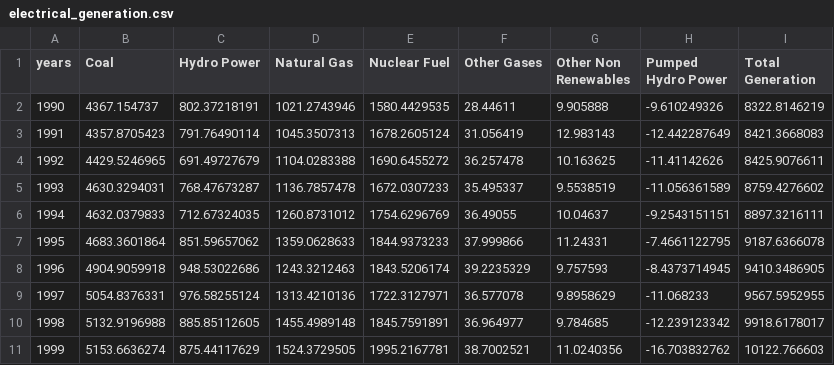
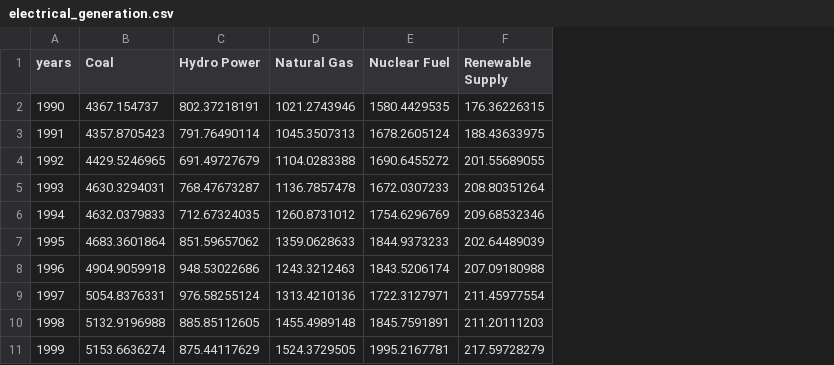
Before and after one commit to us-energy-analysis/Energy-analysis, a CSV file: resources/electrical_generation.csv, drawn as a sheet; only a part is shown; removed rows and columns are numbered as before the commit, all else as after; the diff names each change by its address in the sheet, - before the commit and + after, or states it on an @@ line.

```diff
--- a/resources/electrical_generation.csv
+++ b/resources/electrical_generation.csv
-column F (Other Gases), rows 2-11: 28.44611 | 31.056419 | 36.257478 | 35.495337 | 36.49055 | 37.999866 | 39.2235329 | 36.577078 | 36.964977 | 38.7002521
-column G (Other Non Renewables), rows 2-11: 9.905888 | 12.983143 | 10.163625 | 9.5538519 | 10.04637 | 11.24331 | 9.757593 | 9.8958629 | 9.784685 | 11.0240356
-column H (Pumped Hydro Power), rows 2-11: -9.610249326 | -12.442287649 | -11.41142626 | -11.056361589 | -9.2543151151 | -7.4661122795 | -8.4373714945 | -11.068233 | -12.239123342 | -16.703832762
-column I (Total Generation), rows 2-11: 8322.8146219 | 8421.3668083 | 8425.9076611 | 8759.4276602 | 8897.3216111 | 9187.6366078 | 9410.3486905 | 9567.5952955 | 9918.6178017 | 10122.766603
+column F (Renewable Supply), rows 2-11: 176.36226315 | 188.43633975 | 201.55689055 | 208.80351264 | 209.68532346 | 202.64489039 | 207.09180988 | 211.45977554 | 211.20111203 | 217.59728279
```
Also changed, not shown: 6 other files.
